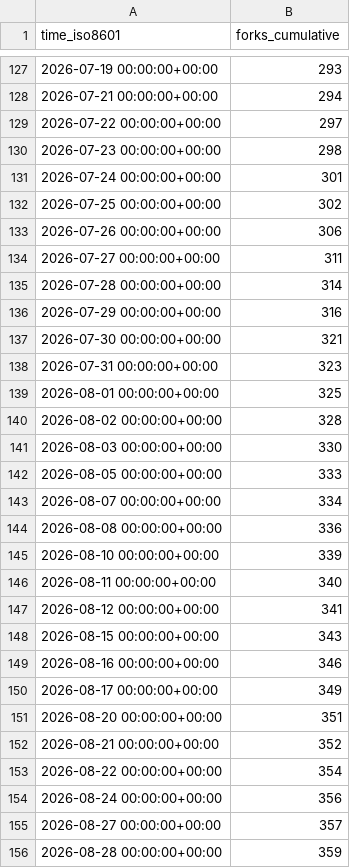
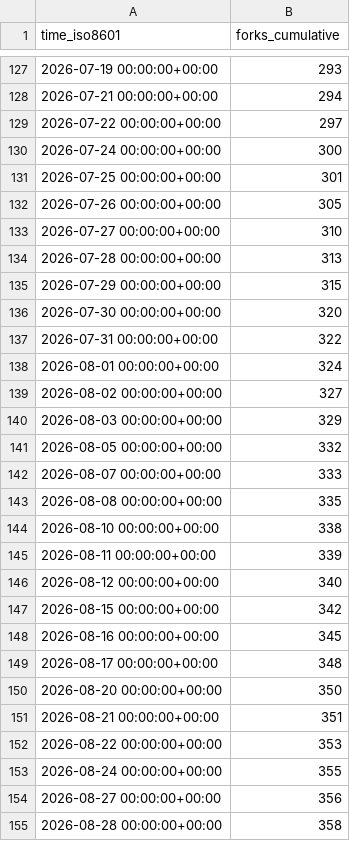
Before and after one commit to maziggy/bambuddy, a CSV file: maziggy/bambuddy/ghrs-data/forks.csv, drawn as a sheet; only a part is shown, gaps mark what is left out; the diff covers the shown part only.

```diff
--- a/maziggy/bambuddy/ghrs-data/forks.csv
+++ b/maziggy/bambuddy/ghrs-data/forks.csv
@@ -129,28 +129,27 @@ time_iso8601,forks_cumulative
 2026-07-22 00:00:00+00:00,297
-2026-07-23 00:00:00+00:00,298
-2026-07-24 00:00:00+00:00,301
-2026-07-25 00:00:00+00:00,302
-2026-07-26 00:00:00+00:00,306
-2026-07-27 00:00:00+00:00,311
-2026-07-28 00:00:00+00:00,314
-2026-07-29 00:00:00+00:00,316
-2026-07-30 00:00:00+00:00,321
-2026-07-31 00:00:00+00:00,323
-2026-08-01 00:00:00+00:00,325
-2026-08-02 00:00:00+00:00,328
-2026-08-03 00:00:00+00:00,330
-2026-08-05 00:00:00+00:00,333
-2026-08-07 00:00:00+00:00,334
-2026-08-08 00:00:00+00:00,336
-2026-08-10 00:00:00+00:00,339
-2026-08-11 00:00:00+00:00,340
-2026-08-12 00:00:00+00:00,341
-2026-08-15 00:00:00+00:00,343
-2026-08-16 00:00:00+00:00,346
-2026-08-17 00:00:00+00:00,349
-2026-08-20 00:00:00+00:00,351
-2026-08-21 00:00:00+00:00,352
-2026-08-22 00:00:00+00:00,354
-2026-08-24 00:00:00+00:00,356
-2026-08-27 00:00:00+00:00,357
-2026-08-28 00:00:00+00:00,359
+2026-07-24 00:00:00+00:00,300
+2026-07-25 00:00:00+00:00,301
+2026-07-26 00:00:00+00:00,305
+2026-07-27 00:00:00+00:00,310
+2026-07-28 00:00:00+00:00,313
+2026-07-29 00:00:00+00:00,315
+2026-07-30 00:00:00+00:00,320
+2026-07-31 00:00:00+00:00,322
+2026-08-01 00:00:00+00:00,324
+2026-08-02 00:00:00+00:00,327
+2026-08-03 00:00:00+00:00,329
+2026-08-05 00:00:00+00:00,332
+2026-08-07 00:00:00+00:00,333
+2026-08-08 00:00:00+00:00,335
+2026-08-10 00:00:00+00:00,338
+2026-08-11 00:00:00+00:00,339
+2026-08-12 00:00:00+00:00,340
+2026-08-15 00:00:00+00:00,342
+2026-08-16 00:00:00+00:00,345
+2026-08-17 00:00:00+00:00,348
+2026-08-20 00:00:00+00:00,350
+2026-08-21 00:00:00+00:00,351
+2026-08-22 00:00:00+00:00,353
+2026-08-24 00:00:00+00:00,355
+2026-08-27 00:00:00+00:00,356
+2026-08-28 00:00:00+00:00,358
```
Also changed, not shown: 70 edited cells elsewhere in this file, maziggy/bambuddy/ghrs-data/stargazers.csv.
